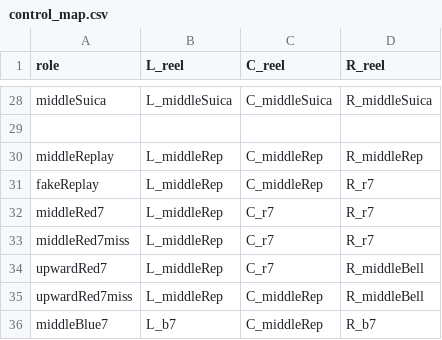
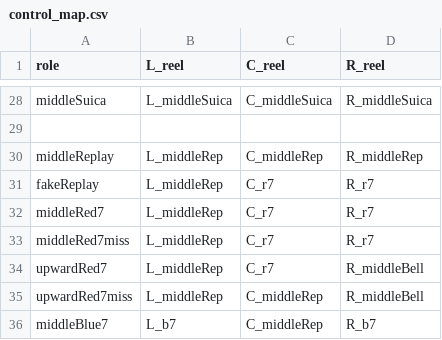
Before and after one commit to notpaint/pachislot, a CSV file: build_db/2_AT/csv/control_map.csv, drawn as a sheet; only a part is shown, gaps mark what is left out.

```diff
--- a/build_db/2_AT/csv/control_map.csv
+++ b/build_db/2_AT/csv/control_map.csv
@@ -30,3 +30,3 @@ middleSuica,L_middleSuica,C_middleSuica,R_middleSuica
 middleReplay,L_middleRep,C_middleRep,R_middleRep
-fakeReplay,L_middleRep,C_middleRep,R_r7
+fakeReplay,L_middleRep,C_r7,R_r7
 middleRed7,L_middleRep,C_r7,R_r7
```
Also changed, not shown: 24 other files.
